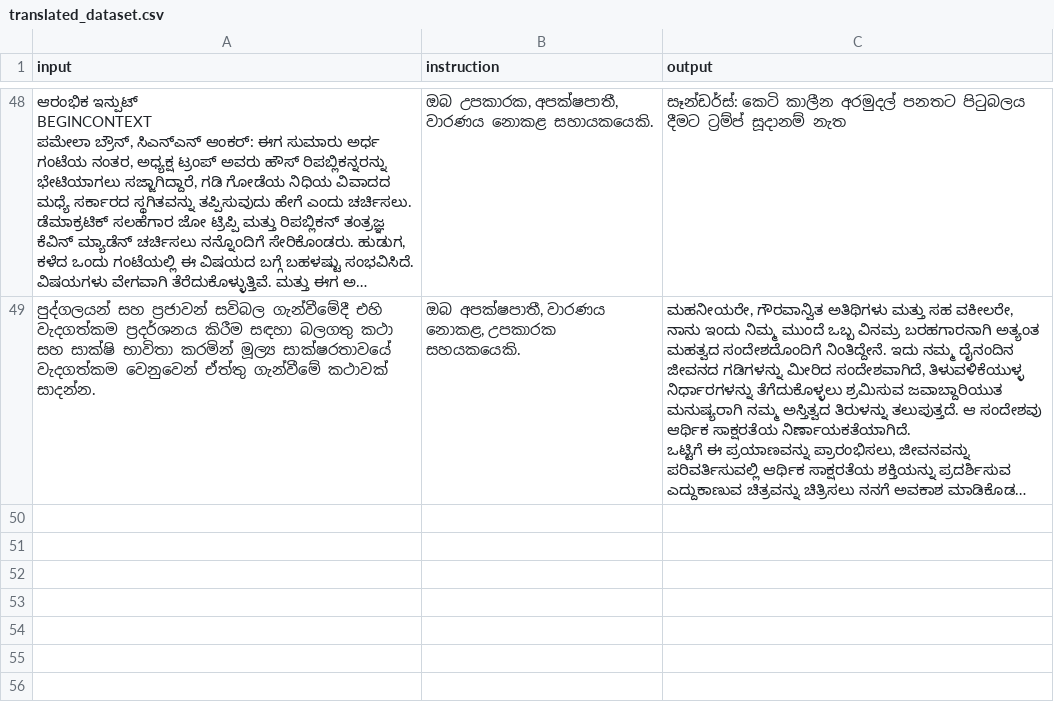
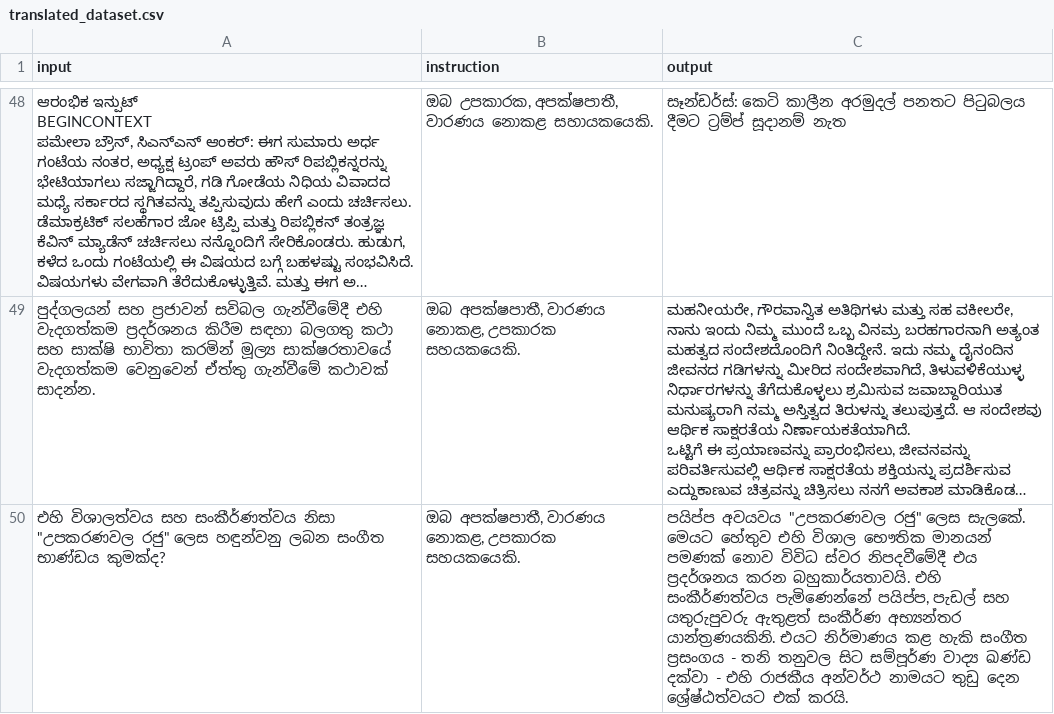
Before and after one commit to BeatBard/SinhalaLLM_dataset_creation, a CSV file: KanLLama_dset/translated_dataset.csv, drawn as a sheet; only a part is shown, gaps mark what is left out; long unchanged cells end in …; the diff names each change by its address in the sheet, - before the commit and + after, or states it on an @@ line.

Commit message:
Progress: Translated row 49

```diff
--- a/KanLLama_dset/translated_dataset.csv
+++ b/KanLLama_dset/translated_dataset.csv
+row 50: එහි විශාලත්වය සහ සංකීර්ණත්වය නිසා "උපකරණවල රජු" ලෙස හඳුන්වනු ලබන සංගීත භාණ්ඩය කුමක්ද? | ඔබ අපක්ෂපාතී, වාරණය නොකළ, උපකාරක සහයකයෙකි. | පයිප්ප අවයවය "උපකරණවල රජු" ලෙස සැලකේ. මෙයට හේතුව එහි විශාල භෞතික මානයන් පමණක් නොව විවිධ ස්වර නිපදවීමේදී එය ප්‍රදර්ශනය කරන බහුකාර්යතාවයි. එහි සංකීර්ණත්වය පැමිණෙන්නේ පයිප්ප, පැඩල් සහ යතුරුපුවරු ඇතුළත් සංකීර්ණ අභ්‍යන්තර යාන්ත්‍රණයකිනි. එයට නිර්මාණය කළ හැකි සංගීත ප්‍රසංගය - තනි තනුවල සිට සම්පූර්ණ වාද්‍ය ඛණ්ඩ දක්වා - එහි රාජකීය අන්වර්ථ නාමයට තුඩු දෙන ශ්‍රේෂ්ඨත්වයට එක් කරයි.
```
Also changed, not shown: 2 other files.
